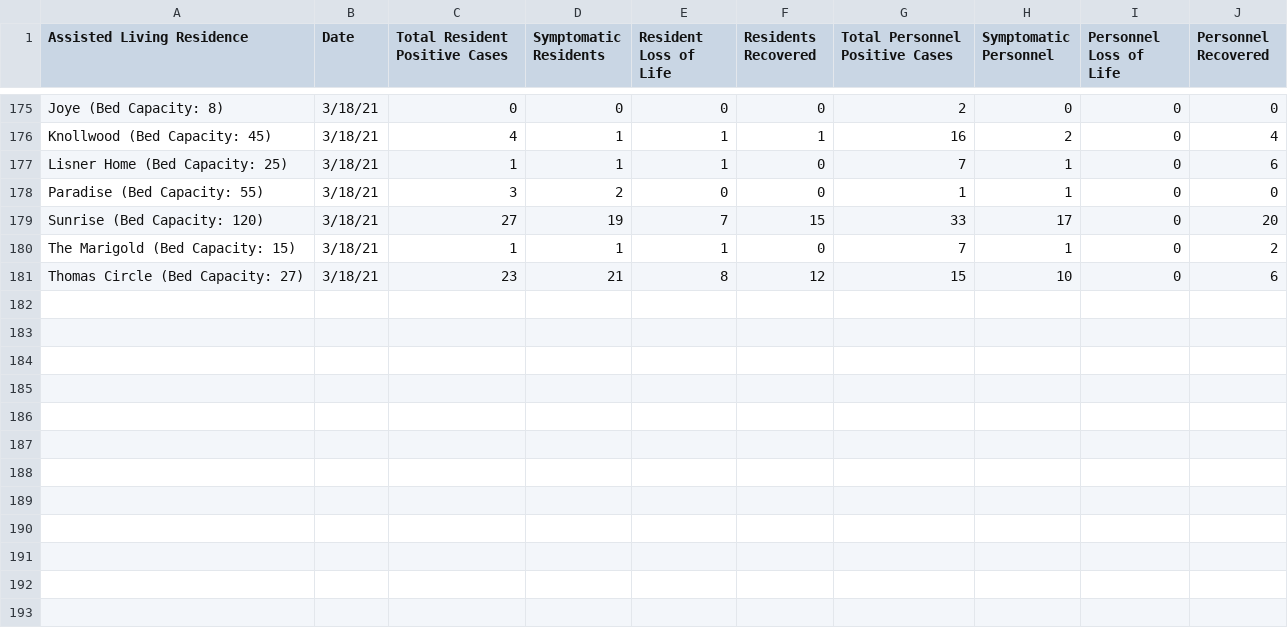
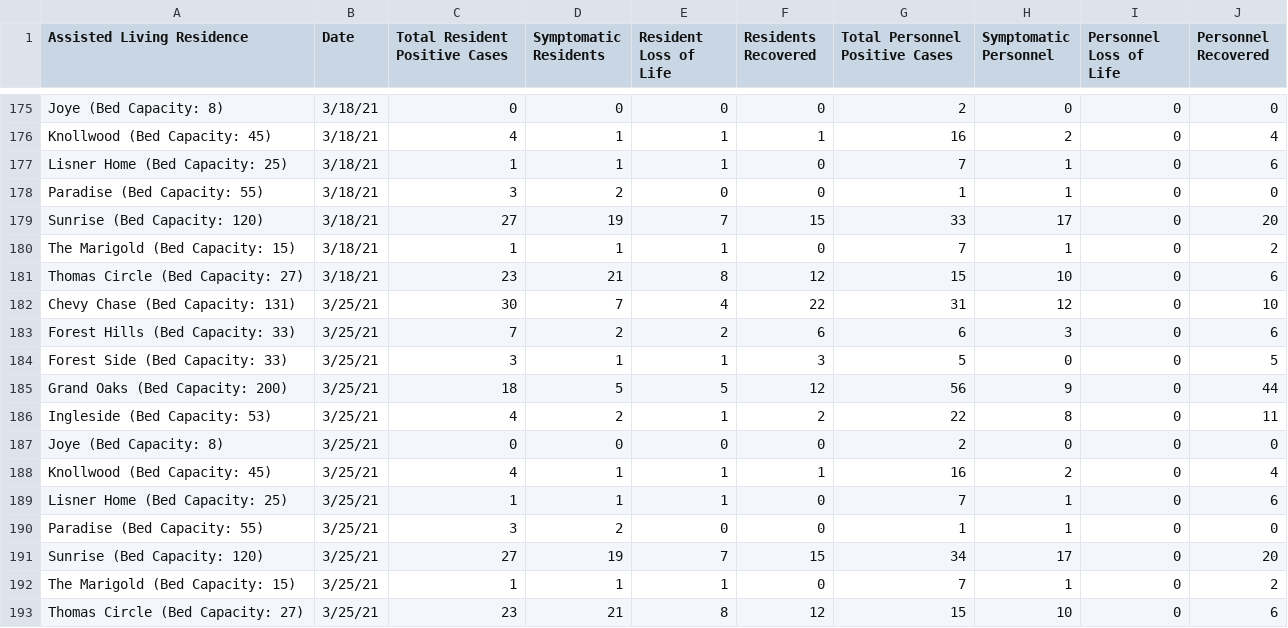
Before and after one commit to rstahlin/DC-COVID.github.io, a CSV file: assisted_living_cases.csv, drawn as a sheet; only a part is shown, gaps mark what is left out.

```diff
--- a/assisted_living_cases.csv
+++ b/assisted_living_cases.csv
@@ -181 +181,13 @@ The Marigold (Bed Capacity: 15),3/18/21,1,1,1,0,7,1,0,2
 Thomas Circle (Bed Capacity: 27),3/18/21,23,21,8,12,15,10,0,6
+Chevy Chase (Bed Capacity: 131),3/25/21,30,7,4,22,31,12,0,10
+Forest Hills (Bed Capacity: 33),3/25/21,7,2,2,6,6,3,0,6
+Forest Side (Bed Capacity: 33),3/25/21,3,1,1,3,5,0,0,5
+Grand Oaks (Bed Capacity: 200),3/25/21,18,5,5,12,56,9,0,44
+Ingleside (Bed Capacity: 53),3/25/21,4,2,1,2,22,8,0,11
+Joye (Bed Capacity: 8),3/25/21,0,0,0,0,2,0,0,0
+Knollwood (Bed Capacity: 45),3/25/21,4,1,1,1,16,2,0,4
+Lisner Home (Bed Capacity: 25),3/25/21,1,1,1,0,7,1,0,6
+Paradise (Bed Capacity: 55),3/25/21,3,2,0,0,1,1,0,0
+Sunrise (Bed Capacity: 120),3/25/21,27,19,7,15,34,17,0,20
+The Marigold (Bed Capacity: 15),3/25/21,1,1,1,0,7,1,0,2
+Thomas Circle (Bed Capacity: 27),3/25/21,23,21,8,12,15,10,0,6
```
Also changed, not shown: data.csv, snf_cases.csv, 54 other files.
